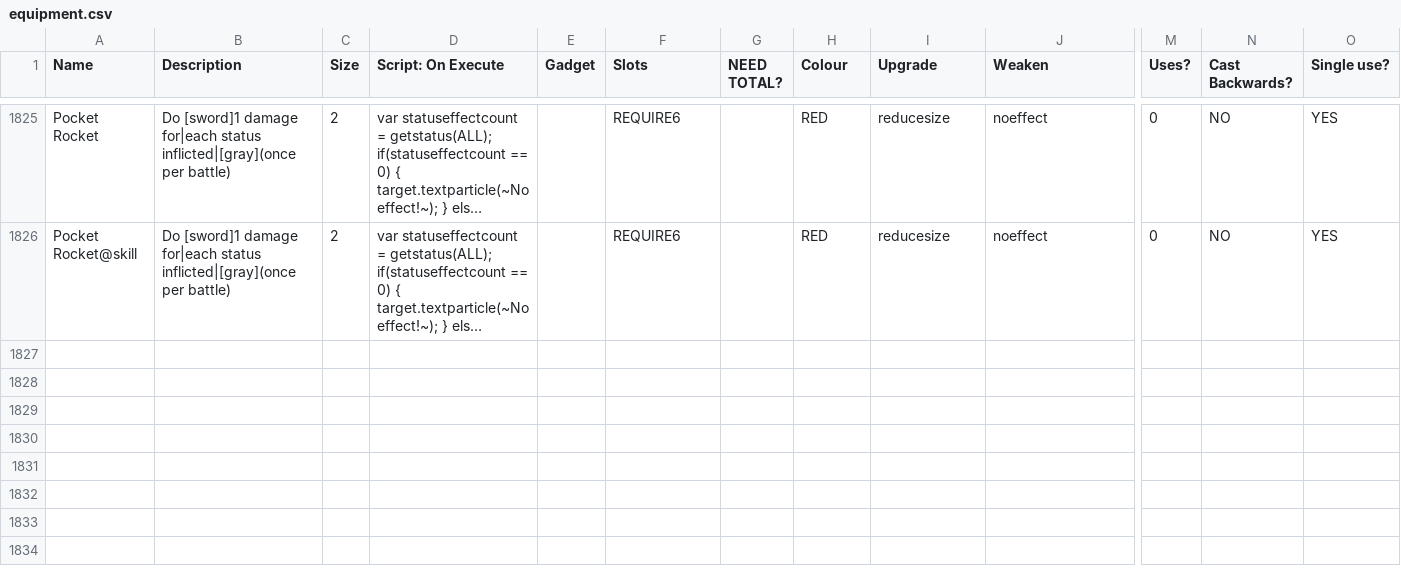
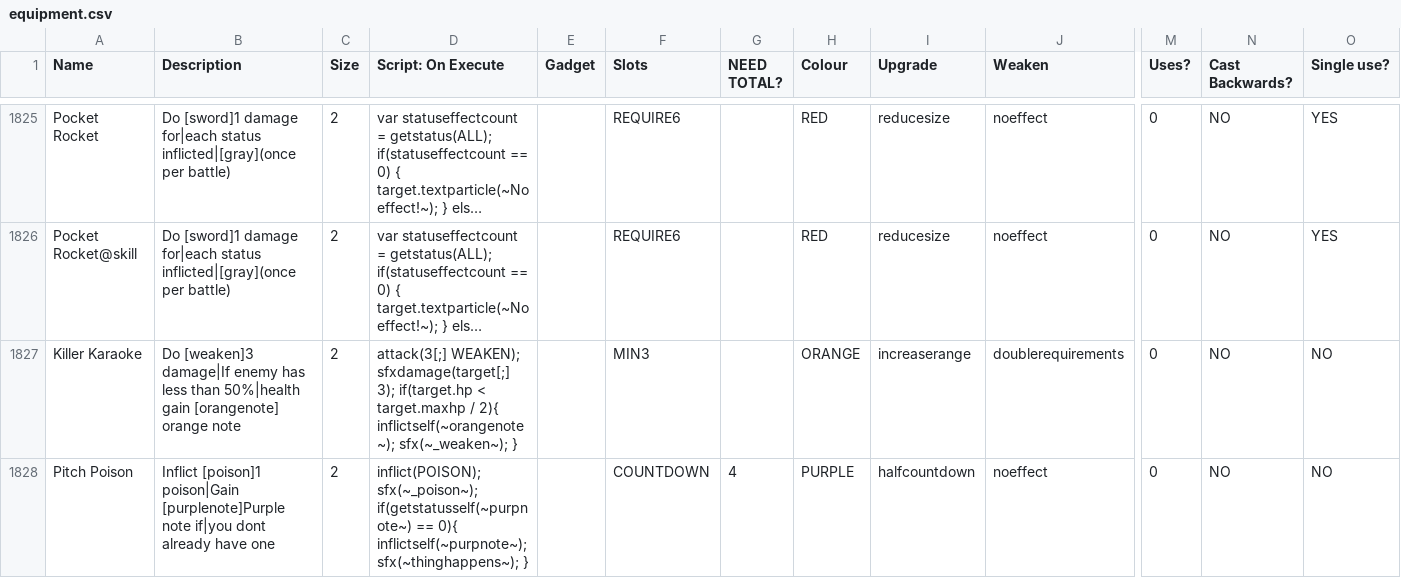
Before and after one commit to godisgoodmatt/christmasspecial, a CSV file: _append/data/text/equipment.csv, drawn as a sheet; only a part is shown, gaps mark what is left out; long unchanged cells end in …; rows hold the shown columns only; the diff names each change by its address in the sheet, - before the commit and + after, or states it on an @@ line.

Commit message:
added new note items

```diff
--- a/_append/data/text/equipment.csv
+++ b/_append/data/text/equipment.csv
+row 1827: Killer Karaoke | Do [weaken]3 damage|If enemy has less than 50%|health gain [orangenote] orange note | 2 | attack(3[;] WEAKEN); sfxdamage(target[;] 3); if(target.hp < target.maxhp / 2){ inflictself(~orangenote~); sfx(~_weaken~); } |  | MIN3 |  | ORANGE | increaserange | doublerequirements | 0 | NO | NO
+row 1828: Pitch Poison | Inflict [poison]1 poison|Gain [purplenote]Purple note if|you dont already have one | 2 | inflict(POISON); sfx(~_poison~); if(getstatusself(~purpnote~) == 0){ inflictself(~purpnote~); sfx(~thinghappens~); } |  | COUNTDOWN | 4 | PURPLE | halfcountdown | noeffect | 0 | NO | NO
```
Also changed, not shown: 1 other file.
